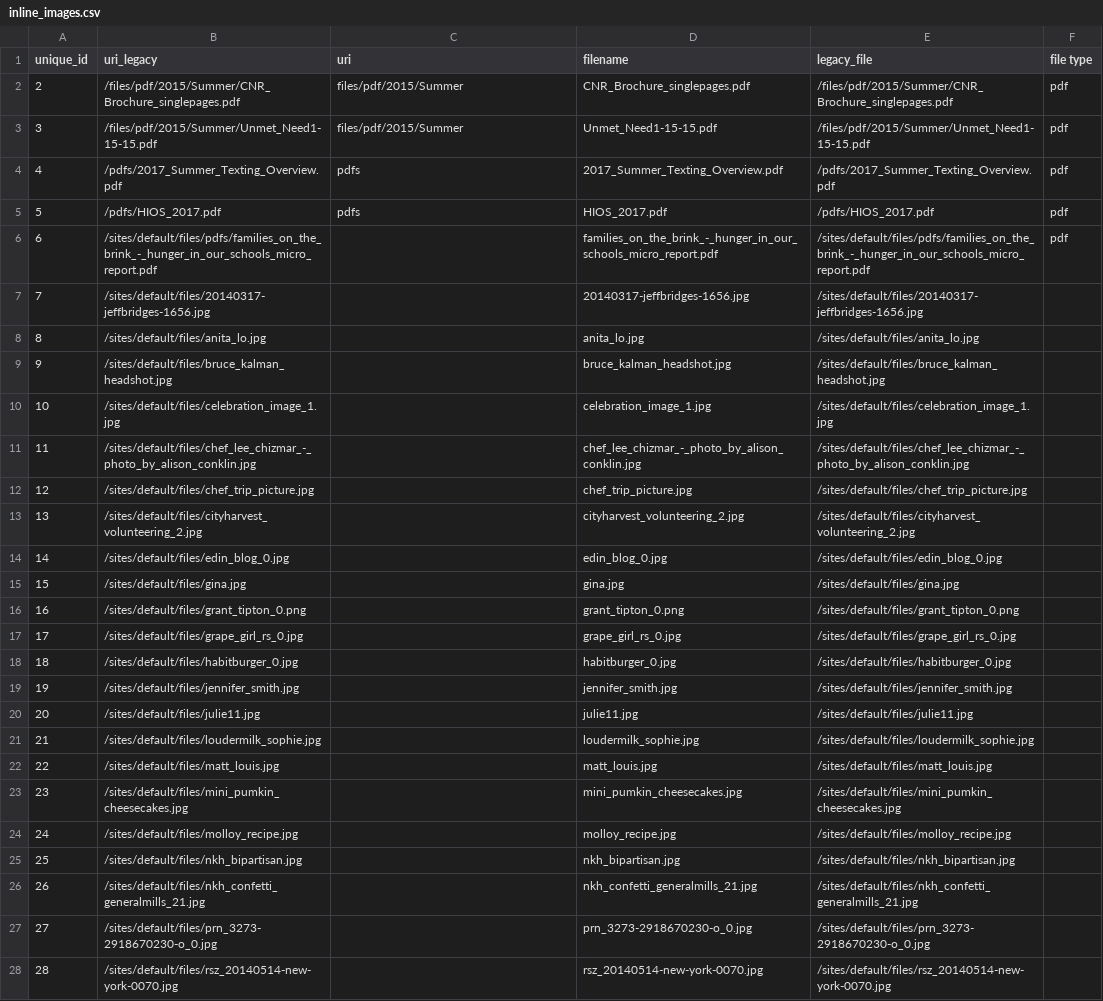
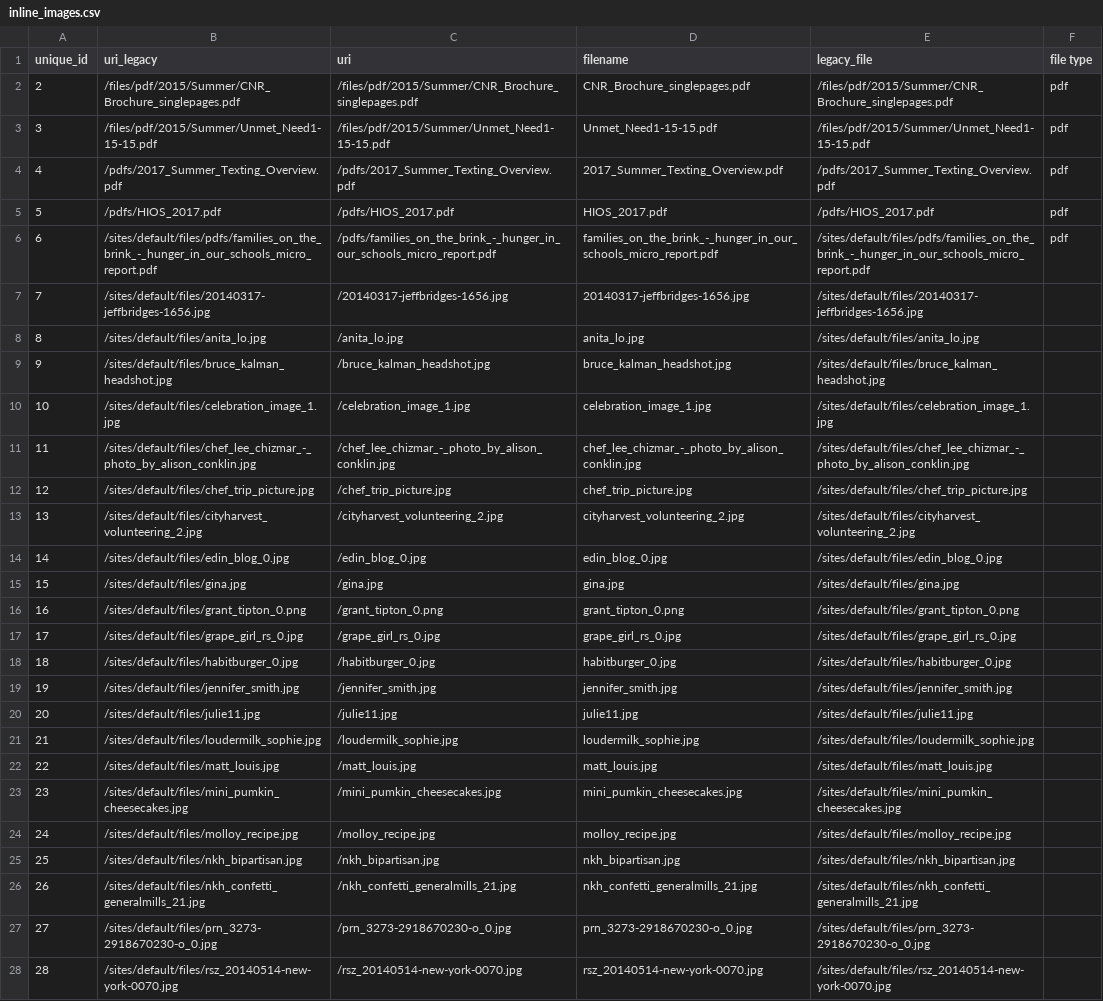
Before and after one commit to jwnardini/nkh, a CSV file: web/modules/custom/nkh_blog_migrate/config/install/inline_images.csv, drawn as a sheet; only a part is shown; the diff covers the shown part only; the diff names each change by its address in the sheet, - before the commit and + after, or states it on an @@ line.

Commit message:
Update inline image path and dest path

```diff
--- a/web/modules/custom/nkh_blog_migrate/config/install/inline_images.csv
+++ b/web/modules/custom/nkh_blog_migrate/config/install/inline_images.csv
-C2 (uri): files/pdf/2015/Summer
+C2 (uri): /files/pdf/2015/Summer/CNR_Brochure_singlepages.pdf
-C3 (uri): files/pdf/2015/Summer
+C3 (uri): /files/pdf/2015/Summer/Unmet_Need1-15-15.pdf
-C4 (uri): pdfs
+C4 (uri): /pdfs/2017_Summer_Texting_Overview.pdf
-C5 (uri): pdfs
+C5 (uri): /pdfs/HIOS_2017.pdf
-C6 (uri): (empty)
+C6 (uri): /pdfs/families_on_the_brink_-_hunger_in_our_schools_micro_report.pdf
-C7 (uri): (empty)
+C7 (uri): /20140317-jeffbridges-1656.jpg
-C8 (uri): (empty)
+C8 (uri): /anita_lo.jpg
-C9 (uri): (empty)
+C9 (uri): /bruce_kalman_headshot.jpg
-C10 (uri): (empty)
+C10 (uri): /celebration_image_1.jpg
-C11 (uri): (empty)
+C11 (uri): /chef_lee_chizmar_-_photo_by_alison_conklin.jpg
-C12 (uri): (empty)
+C12 (uri): /chef_trip_picture.jpg
-C13 (uri): (empty)
+C13 (uri): /cityharvest_volunteering_2.jpg
-C14 (uri): (empty)
+C14 (uri): /edin_blog_0.jpg
-C15 (uri): (empty)
+C15 (uri): /gina.jpg
-C16 (uri): (empty)
+C16 (uri): /grant_tipton_0.png
-C17 (uri): (empty)
+C17 (uri): /grape_girl_rs_0.jpg
-C18 (uri): (empty)
+C18 (uri): /habitburger_0.jpg
-C19 (uri): (empty)
+C19 (uri): /jennifer_smith.jpg
-C20 (uri): (empty)
+C20 (uri): /julie11.jpg
-C21 (uri): (empty)
+C21 (uri): /loudermilk_sophie.jpg
-C22 (uri): (empty)
+C22 (uri): /matt_louis.jpg
-C23 (uri): (empty)
+C23 (uri): /mini_pumkin_cheesecakes.jpg
-C24 (uri): (empty)
+C24 (uri): /molloy_recipe.jpg
-C25 (uri): (empty)
+C25 (uri): /nkh_bipartisan.jpg
-C26 (uri): (empty)
+C26 (uri): /nkh_confetti_generalmills_21.jpg
-C27 (uri): (empty)
+C27 (uri): /prn_3273-2918670230-o_0.jpg
-C28 (uri): (empty)
+C28 (uri): /rsz_20140514-new-york-0070.jpg
```
Also changed, not shown: 66 edited cells elsewhere in this file, 1 other file.
